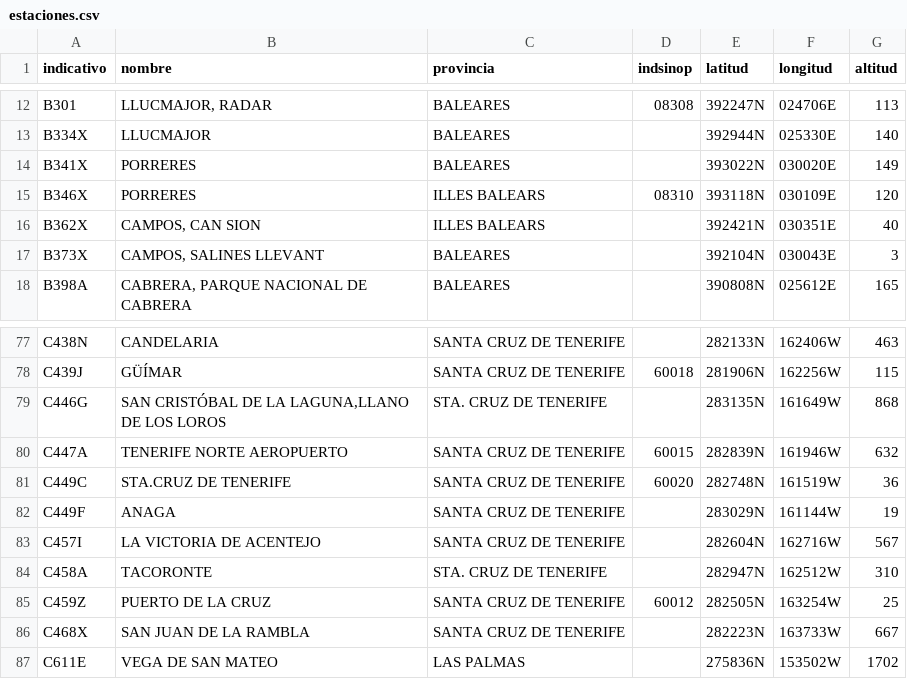
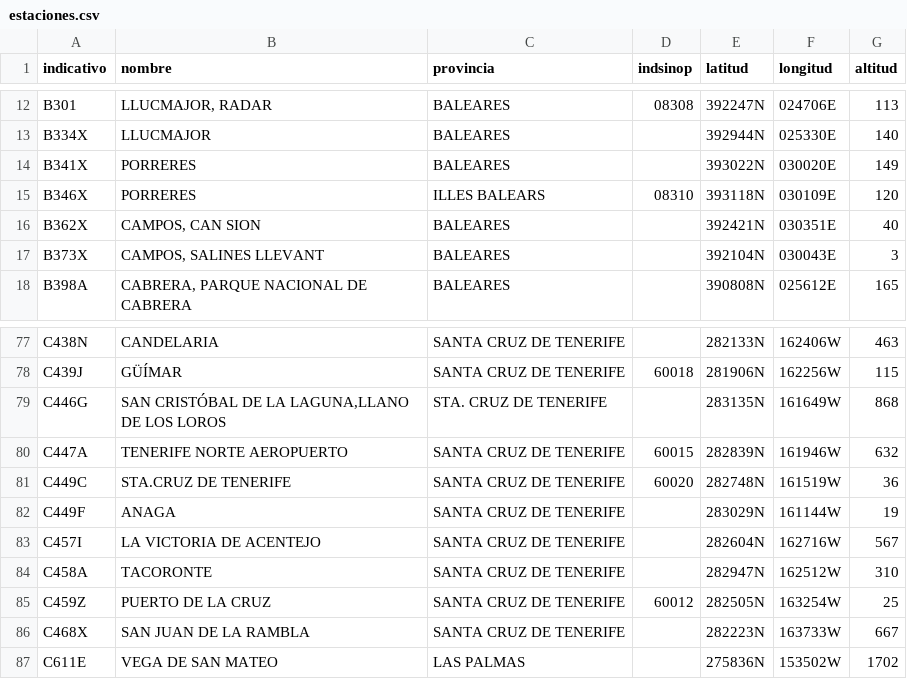
Before and after one commit to prestigyo/refugio-climatico, a CSV file: aemet-temperaturas/datos/estaciones.csv, drawn as a sheet; only a part is shown, gaps mark what is left out.

```diff
--- a/aemet-temperaturas/datos/estaciones.csv
+++ b/aemet-temperaturas/datos/estaciones.csv
@@ -15,3 +15,3 @@ B341X,PORRERES,BALEARES,,393022N,030020E,149
 B346X,PORRERES,ILLES BALEARS,08310,393118N,030109E,120
-B362X,"CAMPOS, CAN SION",ILLES BALEARS,,392421N,030351E,40
+B362X,"CAMPOS, CAN SION",BALEARES,,392421N,030351E,40
 B373X,"CAMPOS, SALINES LLEVANT",BALEARES,,392104N,030043E,3
@@ -83,3 +83,3 @@ C449F,ANAGA,SANTA CRUZ DE TENERIFE,,283029N,161144W,19
 C457I,LA VICTORIA DE ACENTEJO,SANTA CRUZ DE TENERIFE,,282604N,162716W,567
-C458A,TACORONTE,STA. CRUZ DE TENERIFE,,282947N,162512W,310
+C458A,TACORONTE,SANTA CRUZ DE TENERIFE,,282947N,162512W,310
 C459Z,PUERTO DE LA CRUZ,SANTA CRUZ DE TENERIFE,60012,282505N,163254W,25
```
Also changed, not shown: aemet-temperaturas/metadata.csv, 9 other files.
